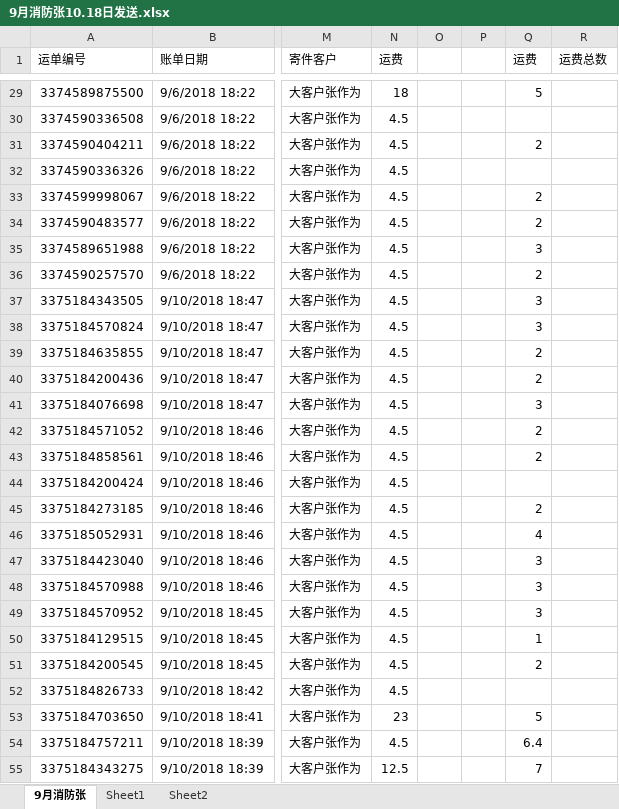
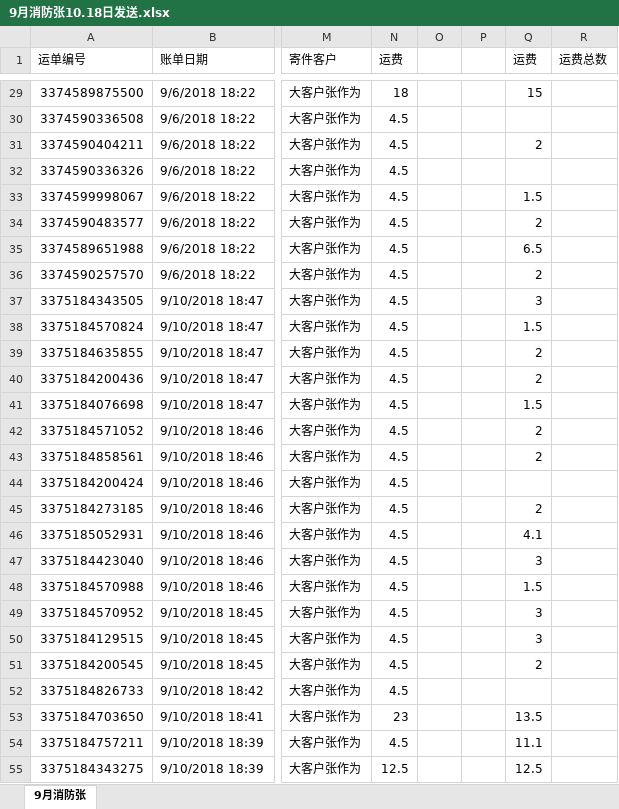
Before and after one commit to Zoulf666/RateCalc, an Excel workbook: 9月消防张10.18日发送.xlsx, sheet 9月消防张, drawn as a sheet; only a part is shown, gaps mark what is left out; values as stored, in another font and other column widths than the file's, no cell formats; the diff covers the shown part only; the diff names each change by its address in the sheet, - before the commit and + after, or states it on an @@ line.

```diff
--- a/9月消防张10.18日发送.xlsx (sheet 9月消防张)
+++ b/9月消防张10.18日发送.xlsx (sheet 9月消防张)
-sheet tab: Sheet1
-sheet tab: Sheet2
-Q29 (运费): 5
+Q29 (运费): 15
-Q33 (运费): 2
+Q33 (运费): 1.5
-Q35 (运费): 3
+Q35 (运费): 6.5
-Q38 (运费): 3
+Q38 (运费): 1.5
-Q41 (运费): 3
+Q41 (运费): 1.5
-Q46 (运费): 4
+Q46 (运费): 4.1
-Q48 (运费): 3
+Q48 (运费): 1.5
-Q50 (运费): 1
+Q50 (运费): 3
-Q53 (运费): 5
+Q53 (运费): 13.5
-Q54 (运费): 6.4
+Q54 (运费): 11.1
-Q55 (运费): 7
+Q55 (运费): 12.5
```
Also changed, not shown: 304 edited cells elsewhere in this sheet, cell formats, 11 other files.
